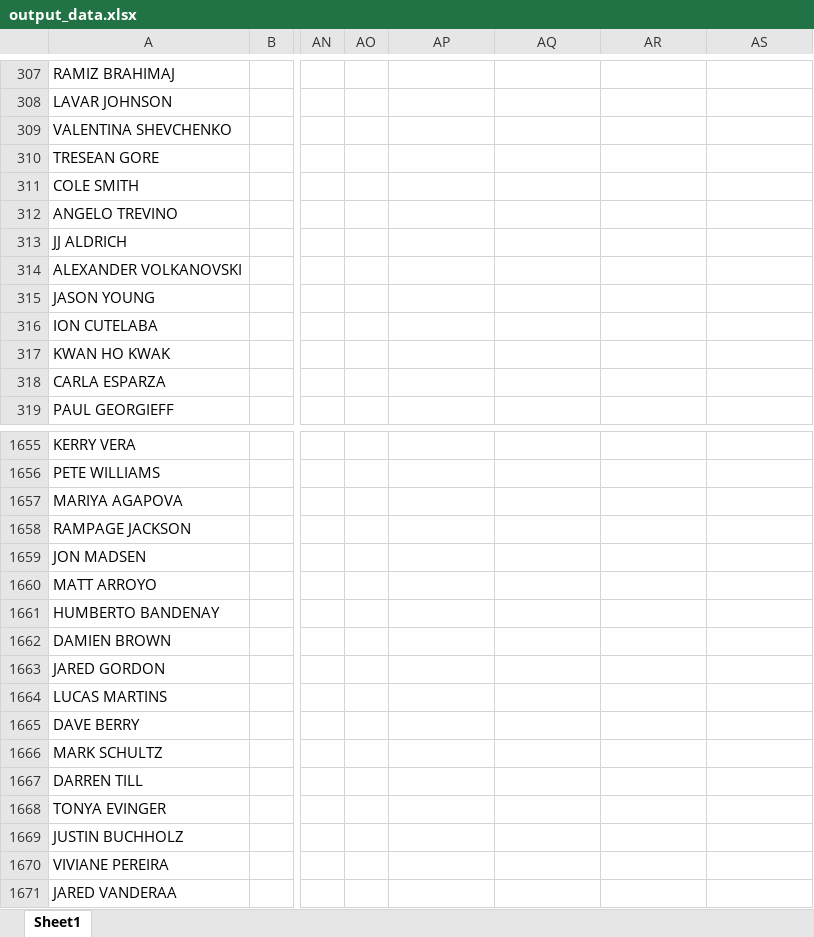
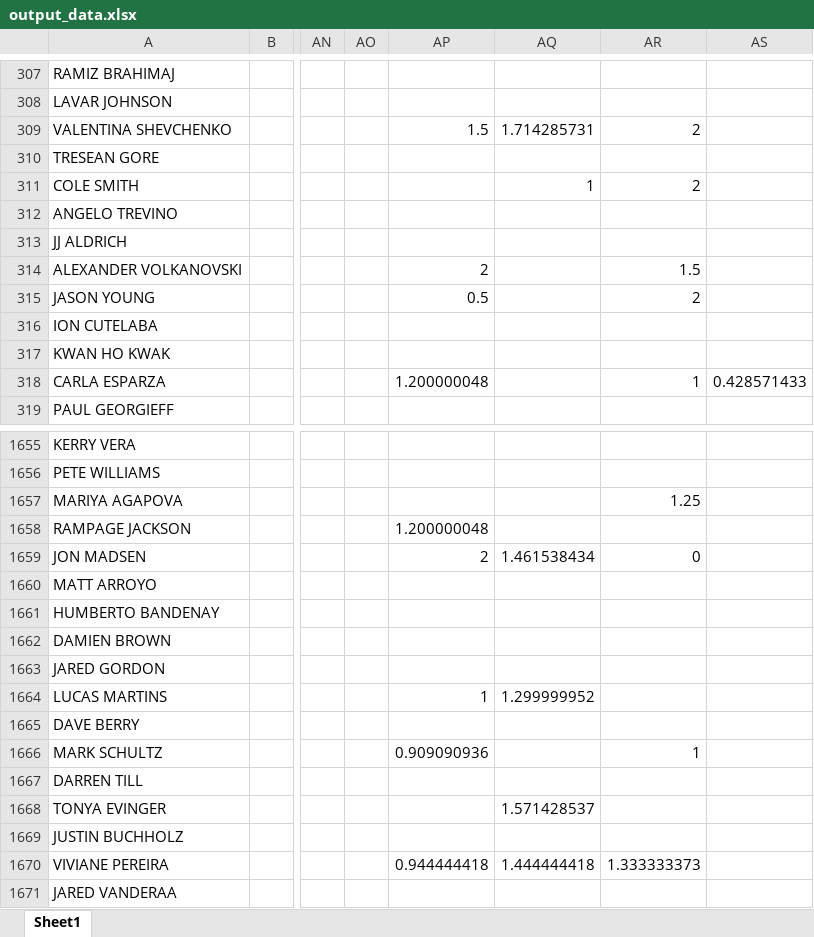
Before and after one commit to omara569/reddit_ufc_nlp, an Excel workbook: sentiment_analysis/output_data.xlsx, sheet Sheet1, drawn as a sheet; only a part is shown, gaps mark what is left out; values as stored, in another font and other column widths than the file's, no borders; the diff covers the shown part only; the diff names each change by its address in the sheet, - before the commit and + after, or states it on an @@ line.

Commit message:
Data Update

```diff
--- a/sentiment_analysis/output_data.xlsx (sheet Sheet1)
+++ b/sentiment_analysis/output_data.xlsx (sheet Sheet1)
-AP309: (empty)
+AP309: 1.5
-AQ309: (empty)
+AQ309: 1.714285731
-AR309: (empty)
+AR309: 2
-AQ311: (empty)
+AQ311: 1
-AR311: (empty)
+AR311: 2
-AP314: (empty)
+AP314: 2
-AR314: (empty)
+AR314: 1.5
-AP315: (empty)
+AP315: 0.5
-AR315: (empty)
+AR315: 2
-AP318: (empty)
+AP318: 1.200000048
-AR318: (empty)
+AR318: 1
-AS318: (empty)
+AS318: 0.428571433
-AR1657: (empty)
+AR1657: 1.25
-AP1658: (empty)
+AP1658: 1.200000048
-AP1659: (empty)
+AP1659: 2
-AQ1659: (empty)
+AQ1659: 1.461538434
-AR1659: (empty)
+AR1659: 0
-AP1664: (empty)
+AP1664: 1
-AQ1664: (empty)
+AQ1664: 1.299999952
-AP1666: (empty)
+AP1666: 0.909090936
-AR1666: (empty)
+AR1666: 1
-AQ1668: (empty)
+AQ1668: 1.571428537
-AP1670: (empty)
+AP1670: 0.944444418
-AQ1670: (empty)
+AQ1670: 1.444444418
-AR1670: (empty)
+AR1670: 1.333333373
```
Also changed, not shown: 726 edited cells elsewhere in this sheet, 2 other files.
